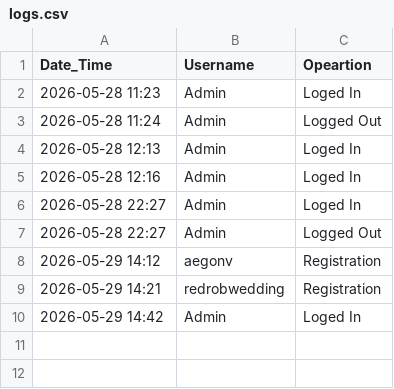
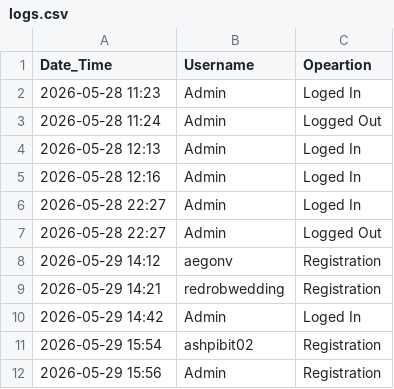
Before and after one commit to AshPiBit02/java-engineering-lab, a CSV file: Phase 3/Implementations/Login Page/DataFiles/logs.csv, drawn as a sheet; the diff names each change by its address in the sheet, - before the commit and + after, or states it on an @@ line.

```diff
--- a/Phase 3/Implementations/Login Page/DataFiles/logs.csv
+++ b/Phase 3/Implementations/Login Page/DataFiles/logs.csv
+row 11: 2026-05-29 15:54 | ashpibit02 | Registration
+row 12: 2026-05-29 15:56 | Admin | Registration
```
Also changed, not shown: 5 other files.
